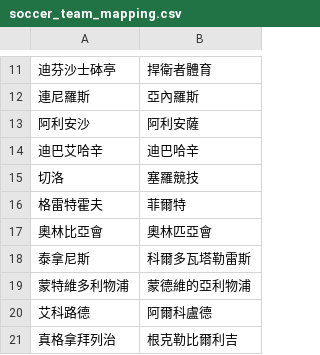
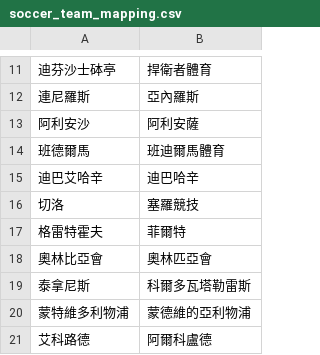
Before and after one commit to DanielTsai117/sport_ref, a CSV file: soccer_team_mapping.csv, drawn as a sheet; only a part is shown, gaps mark what is left out; the shorter side is filled out with more unchanged rows; the diff names each change by its address in the sheet, - before the commit and + after, or states it on an @@ line.

Commit message:
Update soccer_team_mapping.csv

```diff
--- a/soccer_team_mapping.csv
+++ b/soccer_team_mapping.csv
+row 14: 班德爾馬 | 班迪爾馬體育
```
